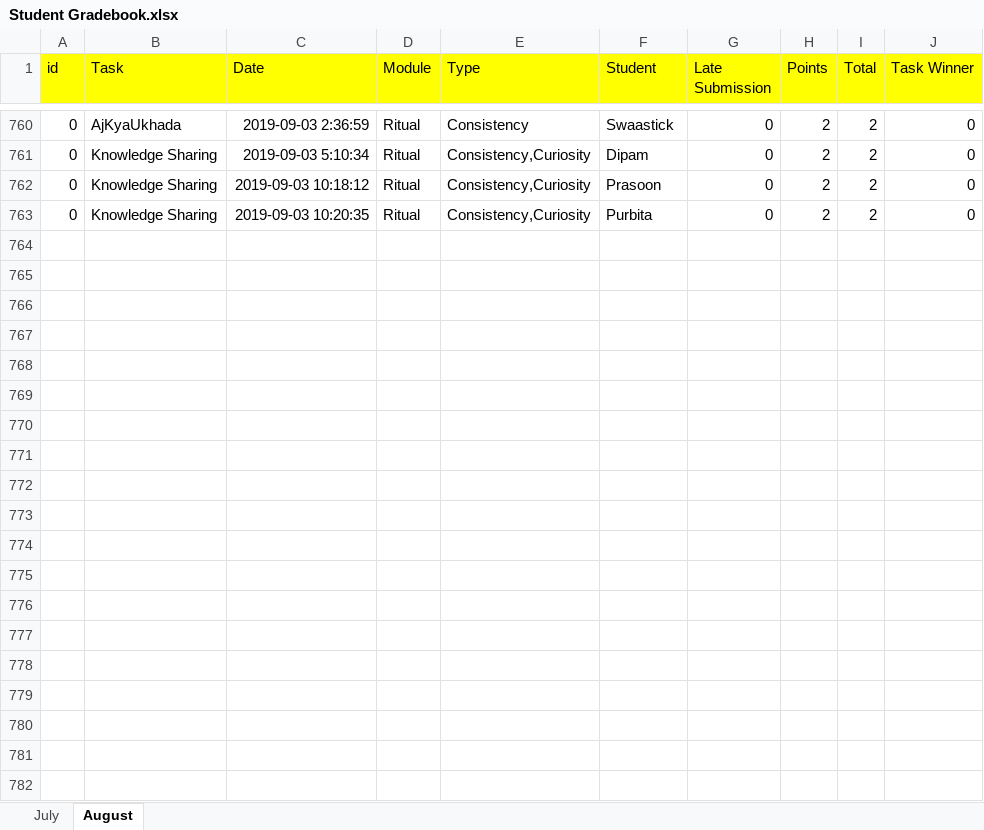
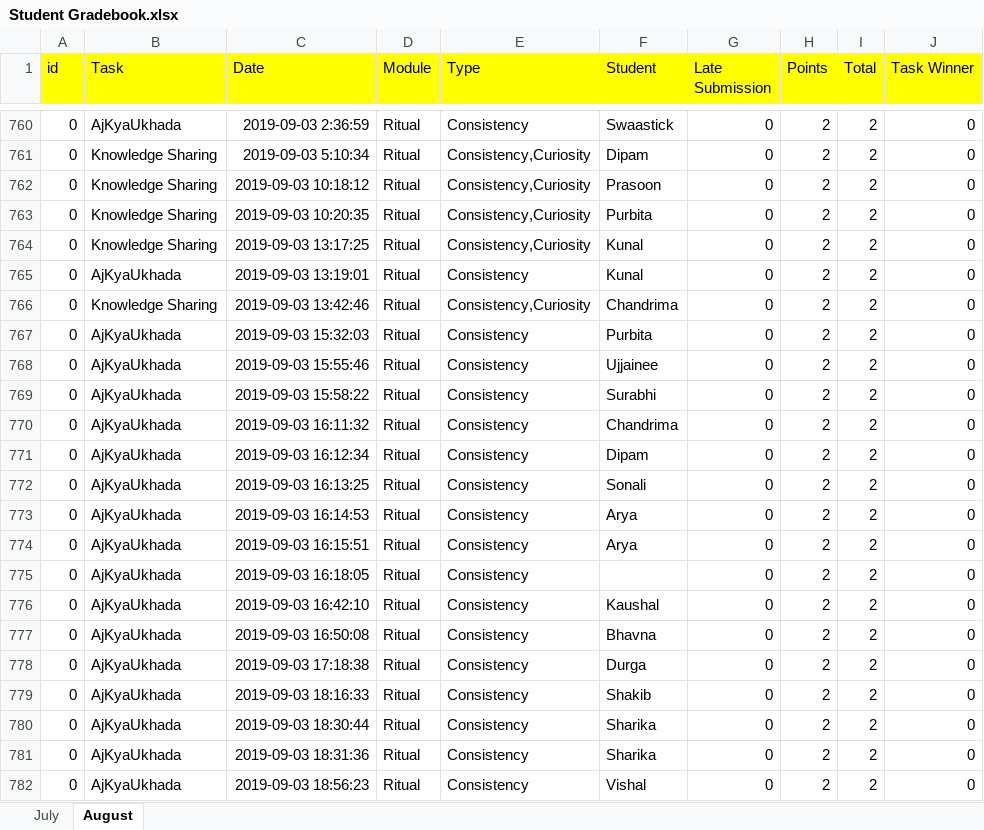
Before and after one commit to kunal-gohrani/Student-Report-Automation, an Excel workbook: Student Gradebook.xlsx, sheet August, drawn as a sheet; only a part is shown, gaps mark what is left out; values as stored, in another font and other column widths than the file's, no borders; charts and pictures not drawn; the diff covers the shown part only; the diff names each change by its address in the sheet, - before the commit and + after, or states it on an @@ line.

```diff
--- a/Student Gradebook.xlsx (sheet August)
+++ b/Student Gradebook.xlsx (sheet August)
+row 764: 0 | Knowledge Sharing | 2019-09-03 13:17:25 | Ritual | Consistency,Curiosity | Kunal | 0 | 2 | 2 | 0
+row 765: 0 | AjKyaUkhada | 2019-09-03 13:19:01 | Ritual | Consistency | Kunal | 0 | 2 | 2 | 0
+row 766: 0 | Knowledge Sharing | 2019-09-03 13:42:46 | Ritual | Consistency,Curiosity | Chandrima | 0 | 2 | 2 | 0
+row 767: 0 | AjKyaUkhada | 2019-09-03 15:32:03 | Ritual | Consistency | Purbita | 0 | 2 | 2 | 0
+row 768: 0 | AjKyaUkhada | 2019-09-03 15:55:46 | Ritual | Consistency | Ujjainee | 0 | 2 | 2 | 0
+row 769: 0 | AjKyaUkhada | 2019-09-03 15:58:22 | Ritual | Consistency | Surabhi | 0 | 2 | 2 | 0
+row 770: 0 | AjKyaUkhada | 2019-09-03 16:11:32 | Ritual | Consistency | Chandrima | 0 | 2 | 2 | 0
+row 771: 0 | AjKyaUkhada | 2019-09-03 16:12:34 | Ritual | Consistency | Dipam | 0 | 2 | 2 | 0
+row 772: 0 | AjKyaUkhada | 2019-09-03 16:13:25 | Ritual | Consistency | Sonali | 0 | 2 | 2 | 0
+row 773: 0 | AjKyaUkhada | 2019-09-03 16:14:53 | Ritual | Consistency | Arya | 0 | 2 | 2 | 0
+row 774: 0 | AjKyaUkhada | 2019-09-03 16:15:51 | Ritual | Consistency | Arya | 0 | 2 | 2 | 0
+row 775: 0 | AjKyaUkhada | 2019-09-03 16:18:05 | Ritual | Consistency |  | 0 | 2 | 2 | 0
+row 776: 0 | AjKyaUkhada | 2019-09-03 16:42:10 | Ritual | Consistency | Kaushal | 0 | 2 | 2 | 0
+row 777: 0 | AjKyaUkhada | 2019-09-03 16:50:08 | Ritual | Consistency | Bhavna | 0 | 2 | 2 | 0
+row 778: 0 | AjKyaUkhada | 2019-09-03 17:18:38 | Ritual | Consistency | Durga | 0 | 2 | 2 | 0
+row 779: 0 | AjKyaUkhada | 2019-09-03 18:16:33 | Ritual | Consistency | Shakib | 0 | 2 | 2 | 0
+row 780: 0 | AjKyaUkhada | 2019-09-03 18:30:44 | Ritual | Consistency | Sharika | 0 | 2 | 2 | 0
+row 781: 0 | AjKyaUkhada | 2019-09-03 18:31:36 | Ritual | Consistency | Sharika | 0 | 2 | 2 | 0
+row 782: 0 | AjKyaUkhada | 2019-09-03 18:56:23 | Ritual | Consistency | Vishal | 0 | 2 | 2 | 0
```
Also changed, not shown: 126 added rows elsewhere in this sheet, 1 other file.
